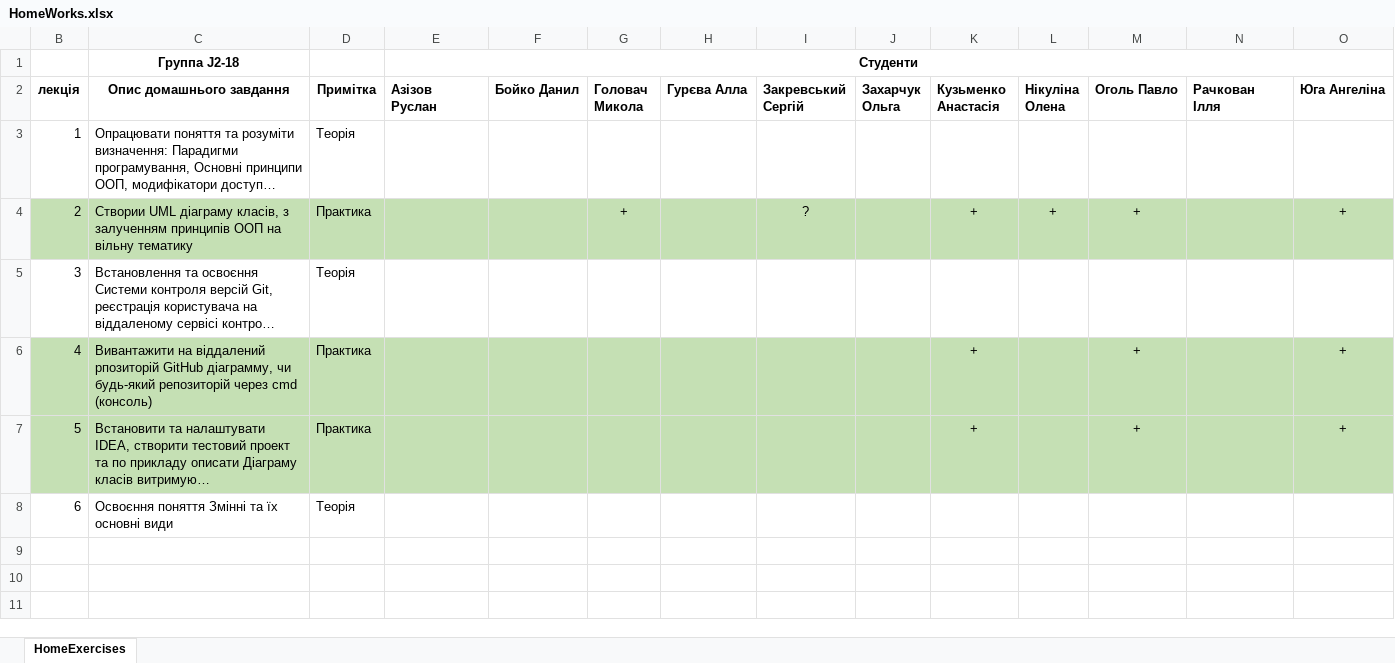
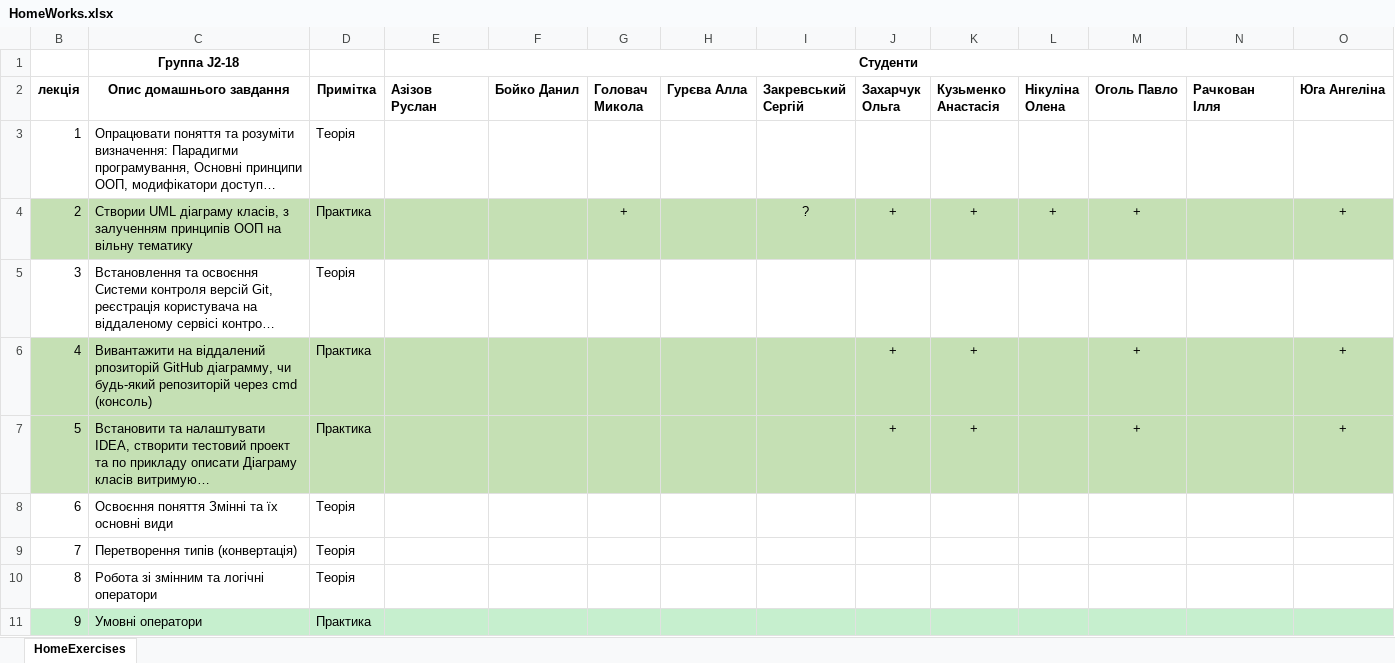
Before and after one commit to 3355844/j2_info, an Excel workbook: HomeWorks.xlsx, sheet HomeExercises, drawn as a sheet; long unchanged cells end in …; values as stored, in another font and other column widths than the file's, no borders; the diff names each change by its address in the sheet, - before the commit and + after, or states it on an @@ line.

```diff
--- a/HomeWorks.xlsx (sheet HomeExercises)
+++ b/HomeWorks.xlsx (sheet HomeExercises)
-J4 (Захарчук Ольга): (empty)
+J4 (Захарчук Ольга): +
-J6:J7 (Захарчук Ольга): (empty)
+J6:J7 (Захарчук Ольга): +
+row 9: 7 | Перетворення типів (конвертація) | Теорія
+row 10: 8 | Робота зі змінним та логічні оператори | Теорія
+row 11: 9 | Умовні оператори | Практика
```
Also changed, not shown: 4 other files.
